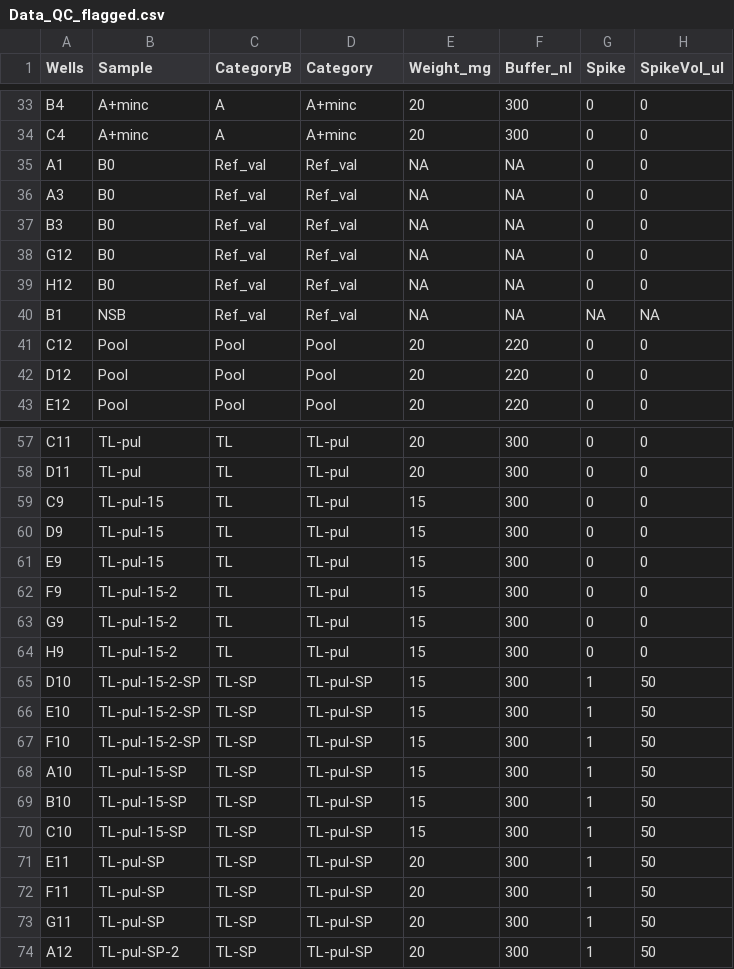
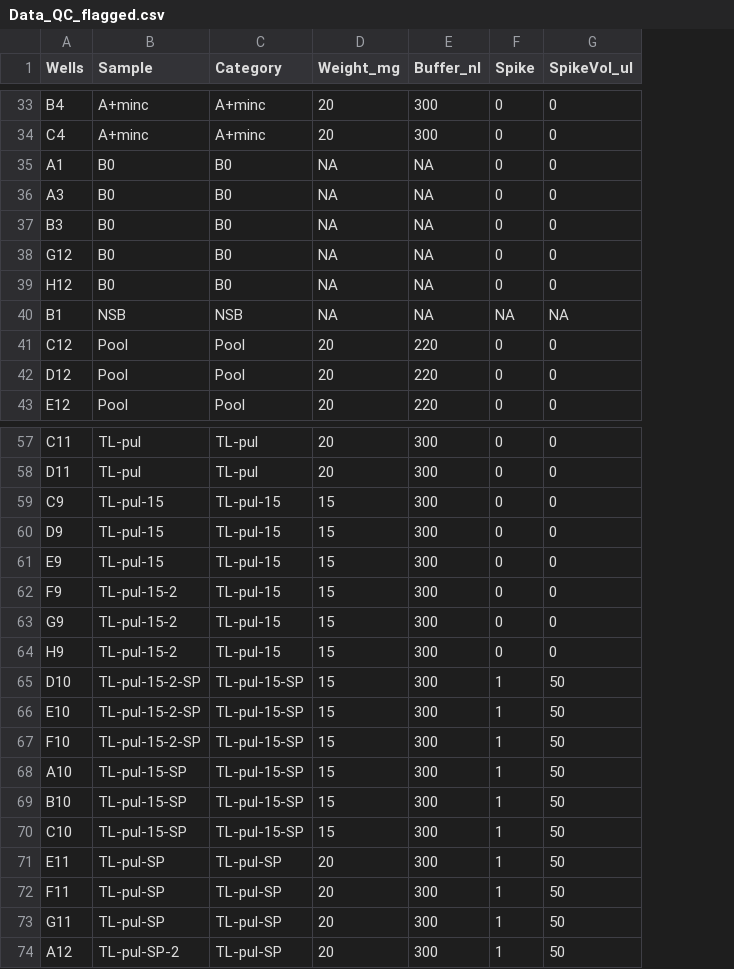
Before and after one commit to PalomaContreras25/HairCort-Evaluation-Nist2020, a CSV file: data/Test6/Data_QC_flagged.csv, drawn as a sheet; only a part is shown, gaps mark what is left out; removed rows and columns are numbered as before the commit, all else as after; the diff covers the shown part only; the diff names each change by its address in the sheet, - before the commit and + after, or states it on an @@ line.

```diff
--- a/data/Test6/Data_QC_flagged.csv
+++ b/data/Test6/Data_QC_flagged.csv
-column C (CategoryB), rows 33-43: A | A | Ref_val | Ref_val | Ref_val | Ref_val | Ref_val | Ref_val | Pool | Pool | Pool; rows 57-74: TL | TL | TL | TL | TL | TL | TL | TL | TL-SP | TL-SP | TL-SP | TL-SP | TL-SP | TL-SP | TL-SP | TL-SP | TL-SP | TL-SP
-C35:C39 (Category): Ref_val
+C35:C39 (Category): B0
-C40 (Category): Ref_val
+C40 (Category): NSB
-C59:C64 (Category): TL-pul
+C59:C64 (Category): TL-pul-15
-C65:C70 (Category): TL-pul-SP
+C65:C70 (Category): TL-pul-15-SP
```
Also changed, not shown: 12 edited cells elsewhere in this file, data/Test5/Data_QC_flagged.csv, data/Test8/layout_wells_test8_090225.csv, 43 other files.
